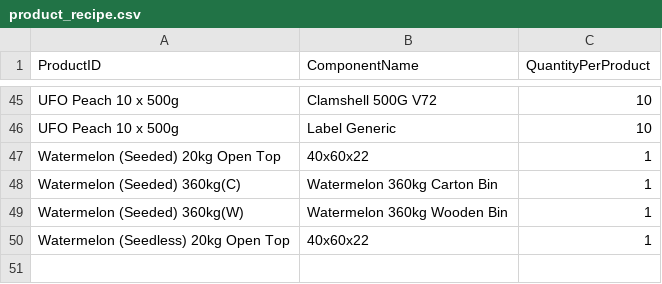
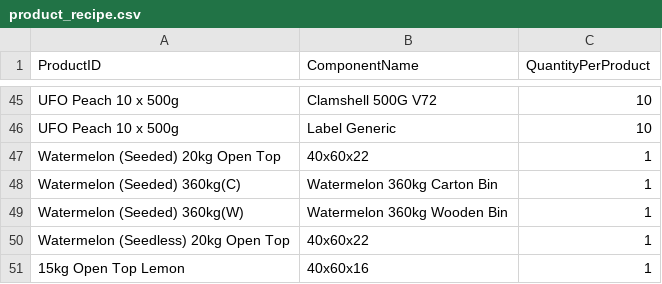
Before and after one commit to akinsoyleyen/cogs_calculator, a CSV file: product_recipe.csv, drawn as a sheet; only a part is shown, gaps mark what is left out; the diff names each change by its address in the sheet, - before the commit and + after, or states it on an @@ line.

```diff
--- a/product_recipe.csv
+++ b/product_recipe.csv
+row 51: 15kg Open Top Lemon | 40x60x16 | 1
```
Also changed, not shown: product_packing.csv, product_weights.csv.
